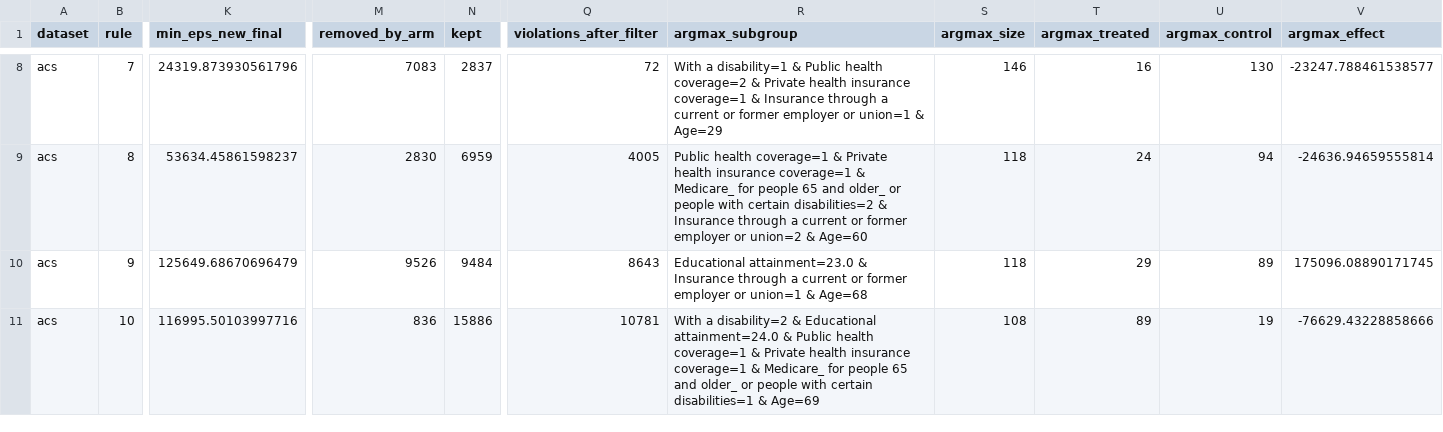
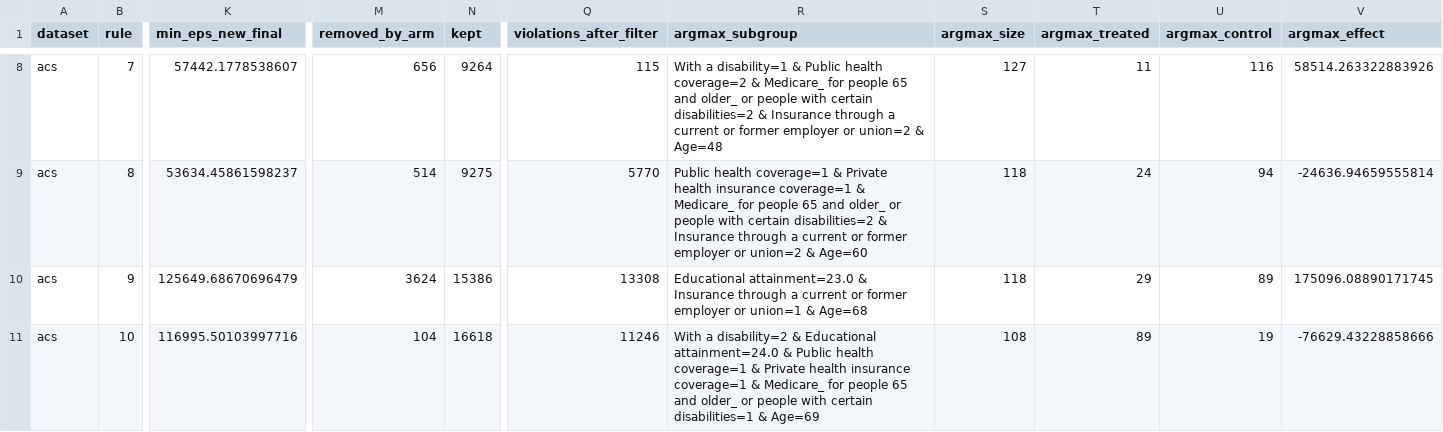
Before and after one commit to shiragahtan/Rule_Homogenity, a CSV file: calibration_results/exact_summary_acs.csv, drawn as a sheet; only a part is shown, gaps mark what is left out; the diff covers the shown part only; the diff names each change by its address in the sheet, - before the commit and + after, or states it on an @@ line.

```diff
--- a/calibration_results/exact_summary_acs.csv
+++ b/calibration_results/exact_summary_acs.csv
-K8 (min_eps_new_final): 24319.873930561796
+K8 (min_eps_new_final): 57442.1778538607
-M8 (removed_by_arm): 7083
+M8 (removed_by_arm): 656
-N8 (kept): 2837
+N8 (kept): 9264
-Q8 (violations_after_filter): 72
+Q8 (violations_after_filter): 115
-R8 (argmax_subgroup): …coverage=2 & Private health insurance coverage=1 & Insurance through a current or former employer or union=1 & Age=29
+R8 (argmax_subgroup): …coverage=2 & Medicare_ for people 65 and older_ or people with certain disabilities=2 & Insurance through a current or former employer or union=2 & Age=48
-S8 (argmax_size): 146
+S8 (argmax_size): 127
-T8 (argmax_treated): 16
+T8 (argmax_treated): 11
-U8 (argmax_control): 130
+U8 (argmax_control): 116
-V8 (argmax_effect): -23247.788461538577
+V8 (argmax_effect): 58514.263322883926
-M9 (removed_by_arm): 2830
+M9 (removed_by_arm): 514
-N9 (kept): 6959
+N9 (kept): 9275
-Q9 (violations_after_filter): 4005
+Q9 (violations_after_filter): 5770
-M10 (removed_by_arm): 9526
+M10 (removed_by_arm): 3624
-N10 (kept): 9484
+N10 (kept): 15386
-Q10 (violations_after_filter): 8643
+Q10 (violations_after_filter): 13308
-M11 (removed_by_arm): 836
+M11 (removed_by_arm): 104
-N11 (kept): 15886
+N11 (kept): 16618
-Q11 (violations_after_filter): 10781
+Q11 (violations_after_filter): 11246
```
Also changed, not shown: 31 edited cells elsewhere in this file, calibration_results/exact_summary_german.csv, 6 other files.
